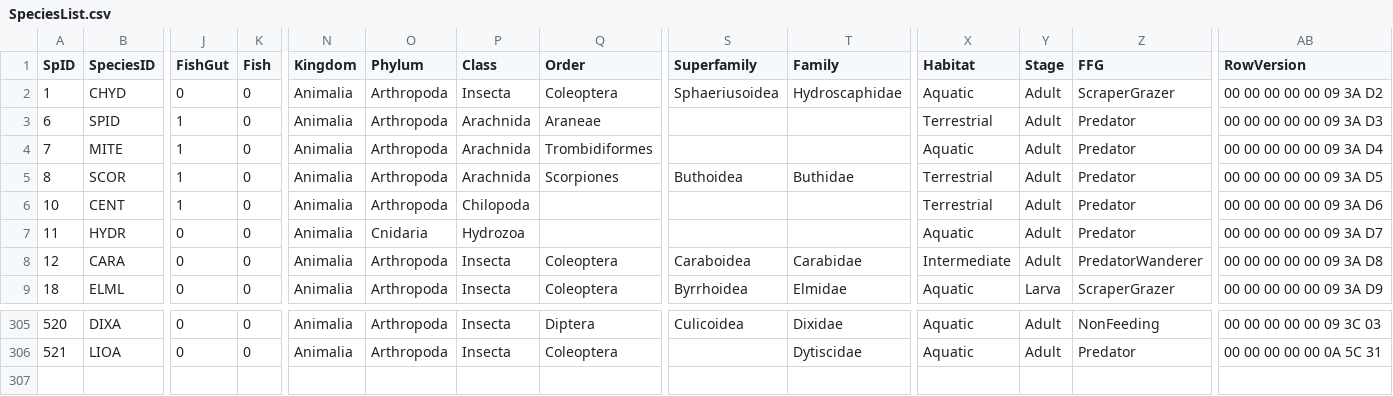
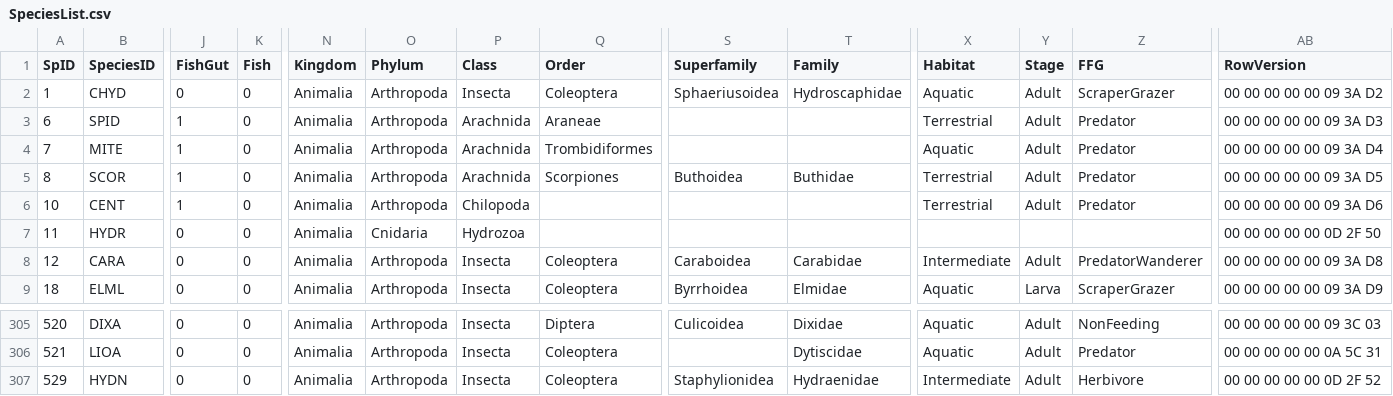
Before and after one commit to jmuehlbauer-usgs/Database, a CSV file: SpeciesList.csv, drawn as a sheet; only a part is shown, gaps mark what is left out; rows hold the shown columns only; the diff names each change by its address in the sheet, - before the commit and + after, or states it on an @@ line.

```diff
--- a/SpeciesList.csv
+++ b/SpeciesList.csv
-X7 (Habitat): Aquatic
+X7 (Habitat): (empty)
-Y7 (Stage): Adult
+Y7 (Stage): (empty)
-Z7 (FFG): Predator
+Z7 (FFG): (empty)
-AB7 (RowVersion): 00 00 00 00 00 09 3A D7
+AB7 (RowVersion): 00 00 00 00 00 0D 2F 50
+row 307: 529 | HYDN | 0 | 0 | Animalia | Arthropoda | Insecta | Coleoptera | Staphylionidea | Hydraenidae | Intermediate | Adult | Herbivore | 00 00 00 00 00 0D 2F 52
```
Also changed, not shown: FishGutSample.csv, 3 other files.
